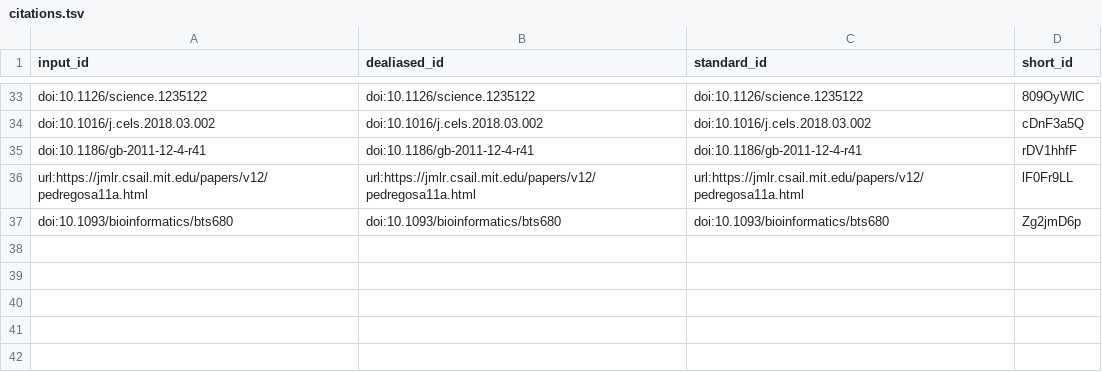
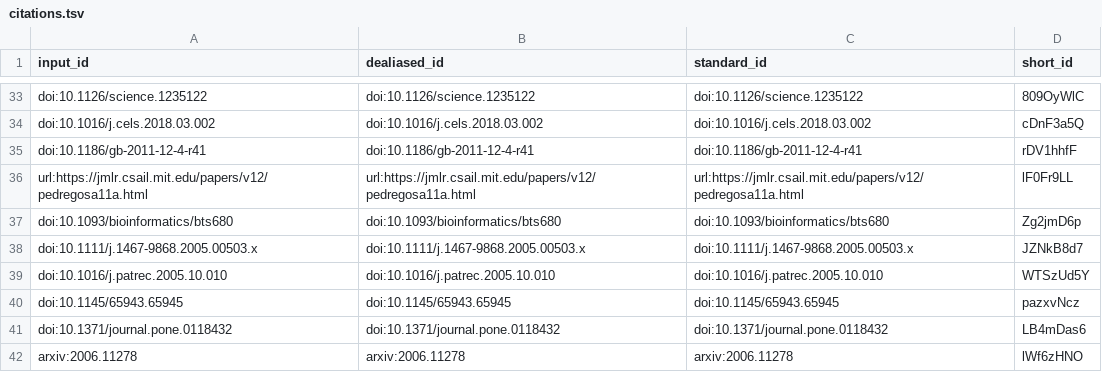
Before and after one commit to greenelab/mpmp-manuscript, a TSV file: citations.tsv, drawn as a sheet; only a part is shown, gaps mark what is left out.

```diff
--- a/citations.tsv
+++ b/citations.tsv
@@ -37 +37,6 @@ url:https://jmlr.csail.mit.edu/papers/v12/pedregosa11a.html	url:https://jmlr.csa
 doi:10.1093/bioinformatics/bts680	doi:10.1093/bioinformatics/bts680	doi:10.1093/bioinformatics/bts680	Zg2jmD6p
+doi:10.1111/j.1467-9868.2005.00503.x	doi:10.1111/j.1467-9868.2005.00503.x	doi:10.1111/j.1467-9868.2005.00503.x	JZNkB8d7
+doi:10.1016/j.patrec.2005.10.010	doi:10.1016/j.patrec.2005.10.010	doi:10.1016/j.patrec.2005.10.010	WTSzUd5Y
+doi:10.1145/65943.65945	doi:10.1145/65943.65945	doi:10.1145/65943.65945	pazxvNcz
+doi:10.1371/journal.pone.0118432	doi:10.1371/journal.pone.0118432	doi:10.1371/journal.pone.0118432	LB4mDas6
+arxiv:2006.11278	arxiv:2006.11278	arxiv:2006.11278	lWf6zHNO
```
Also changed, not shown: 7 other files.
